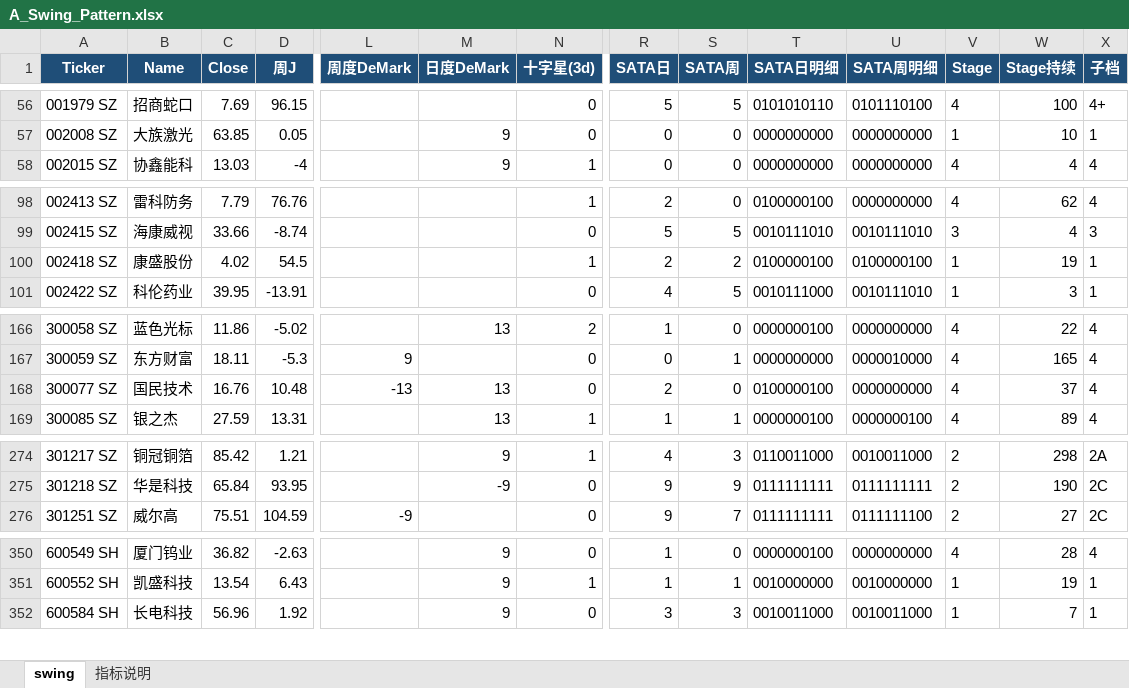
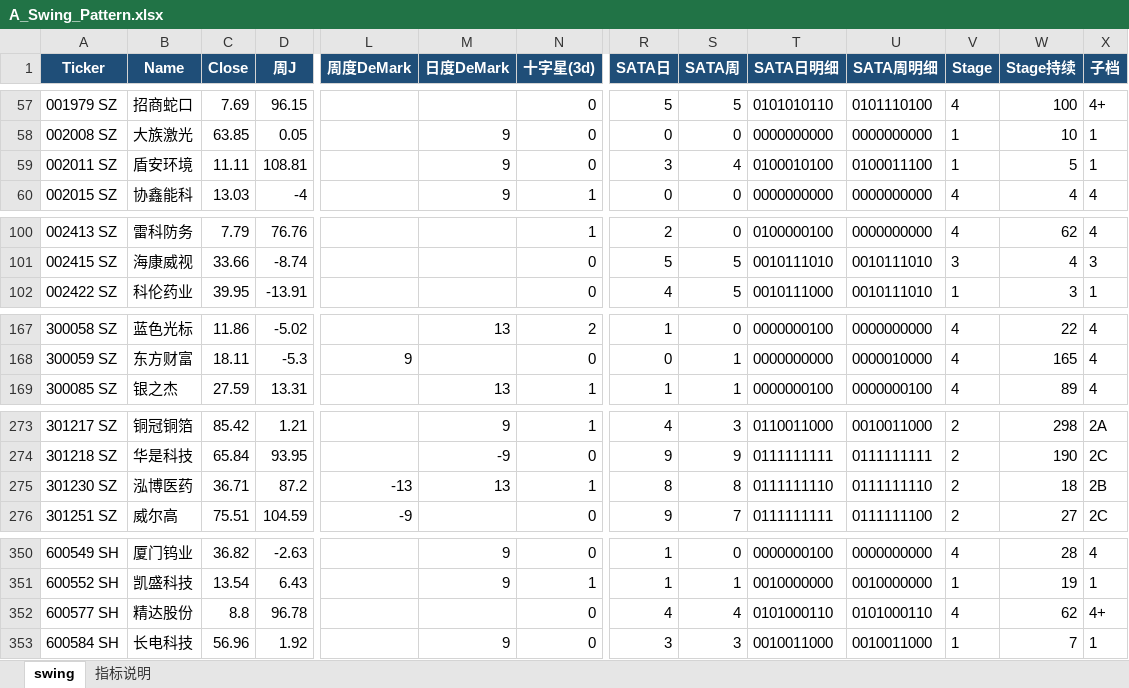
Before and after one commit to jibom/swing-pattern, an Excel workbook: A_Swing_Pattern.xlsx, sheet swing, drawn as a sheet; only a part is shown, gaps mark what is left out; values as stored, in another font and other column widths than the file's, no borders; removed rows and columns are numbered as before the commit, all else as after; rows hold the shown columns only; the diff covers the shown part only; the diff names each change by its address in the sheet, - before the commit and + after, or states it on an @@ line.

```diff
--- a/A_Swing_Pattern.xlsx (sheet swing)
+++ b/A_Swing_Pattern.xlsx (sheet swing)
+row 59: 002011 SZ | 盾安环境 | 11.11 | 108.81 |  | 9 | 0 | 3 | 4 | 0100010100 | 0100011100 | 1 | 5 | 1
-row 100: 002418 SZ | 康盛股份 | 4.02 | 54.5 |  |  | 1 | 2 | 2 | 0100000100 | 0100000100 | 1 | 19 | 1
-row 168: 300077 SZ | 国民技术 | 16.76 | 10.48 | -13 | 13 | 0 | 2 | 0 | 0100000100 | 0000000000 | 4 | 37 | 4
+row 275: 301230 SZ | 泓博医药 | 36.71 | 87.2 | -13 | 13 | 1 | 8 | 8 | 0111111110 | 0111111110 | 2 | 18 | 2B
+row 352: 600577 SH | 精达股份 | 8.8 | 96.78 |  |  | 0 | 4 | 4 | 0101000110 | 0101000110 | 4 | 62 | 4+
```
Also changed, not shown: 1 added row and 2 removed rows elsewhere in this sheet, ETF_Swing_Pattern.xlsx, HK_Swing_Pattern.xlsx, 1 other file.
